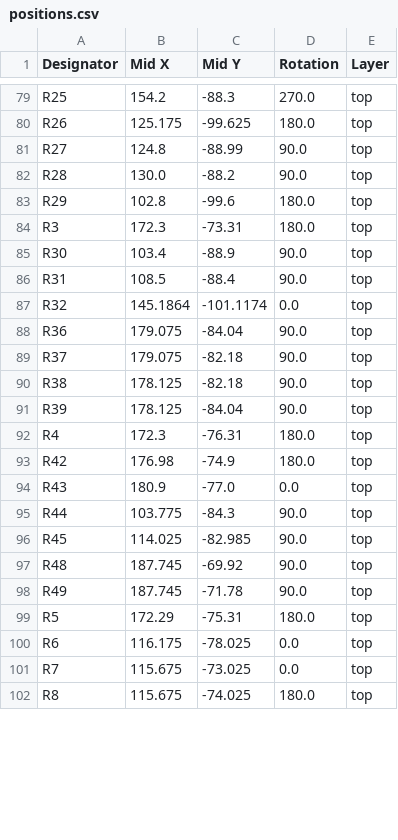
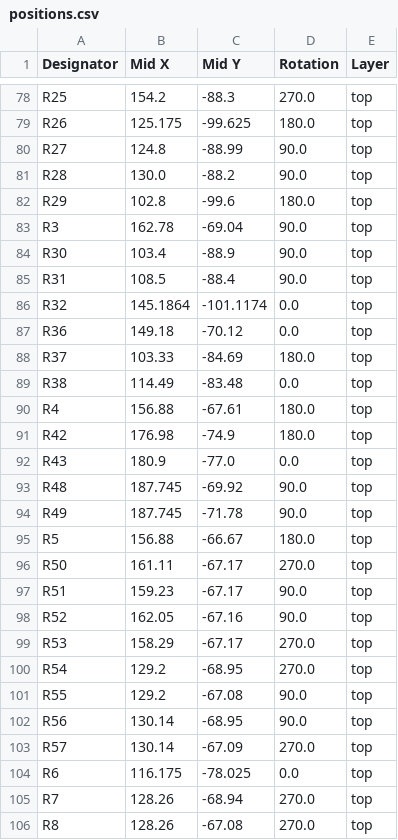
Before and after one commit to xobs/kalid, a CSV file: production/positions.csv, drawn as a sheet; only a part is shown, gaps mark what is left out; the diff covers the shown part only.

```diff
--- a/production/positions.csv
+++ b/production/positions.csv
@@ -83,3 +82,3 @@ R28,130.0,-88.2,90.0,top
 R29,102.8,-99.6,180.0,top
-R3,172.3,-73.31,180.0,top
+R3,162.78,-69.04,90.0,top
 R30,103.4,-88.9,90.0,top
@@ -87,16 +86,21 @@ R31,108.5,-88.4,90.0,top
 R32,145.1864,-101.1174,0.0,top
-R36,179.075,-84.04,90.0,top
-R37,179.075,-82.18,90.0,top
-R38,178.125,-82.18,90.0,top
-R39,178.125,-84.04,90.0,top
-R4,172.3,-76.31,180.0,top
+R36,149.18,-70.12,0.0,top
+R37,103.33,-84.69,180.0,top
+R38,114.49,-83.48,0.0,top
+R4,156.88,-67.61,180.0,top
 R42,176.98,-74.9,180.0,top
 R43,180.9,-77.0,0.0,top
-R44,103.775,-84.3,90.0,top
-R45,114.025,-82.985,90.0,top
 R48,187.745,-69.92,90.0,top
 R49,187.745,-71.78,90.0,top
-R5,172.29,-75.31,180.0,top
+R5,156.88,-66.67,180.0,top
+R50,161.11,-67.17,270.0,top
+R51,159.23,-67.17,90.0,top
+R52,162.05,-67.16,90.0,top
+R53,158.29,-67.17,270.0,top
+R54,129.2,-68.95,270.0,top
+R55,129.2,-67.08,90.0,top
+R56,130.14,-68.95,90.0,top
+R57,130.14,-67.09,270.0,top
 R6,116.175,-78.025,0.0,top
-R7,115.675,-73.025,0.0,top
-R8,115.675,-74.025,180.0,top
+R7,128.26,-68.94,270.0,top
+R8,128.26,-67.08,270.0,top
```
Also changed, not shown: 1 added row, 2 removed rows and 49 edited cells elsewhere in this file, production/bom.csv, production/designators.csv, 11 other files.
